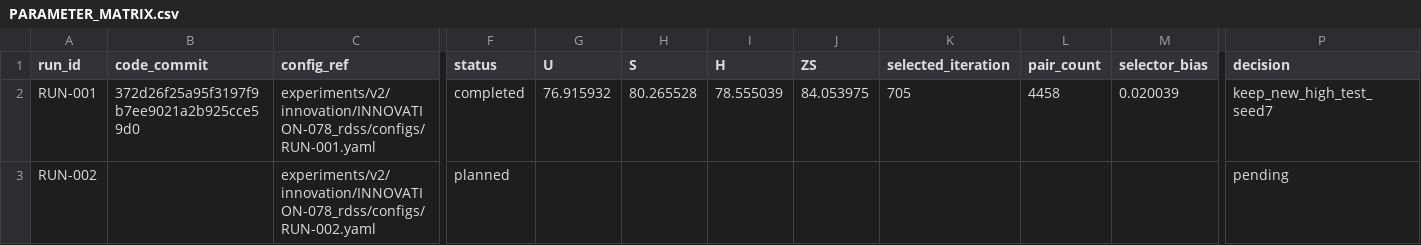
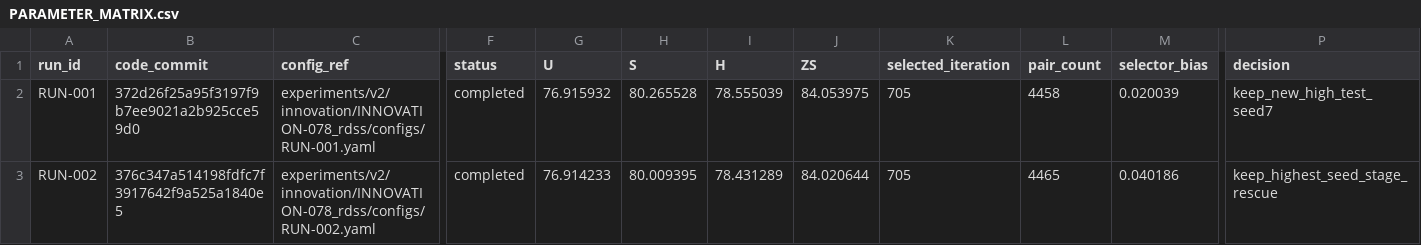
Before and after one commit to GetlotMoney/gzsl-paper, a CSV file: experiments/v2/innovation/INNOVATION-078_rdss/PARAMETER_MATRIX.csv, drawn as a sheet; only a part is shown, gaps mark what is left out; the diff names each change by its address in the sheet, - before the commit and + after, or states it on an @@ line.

Commit message:
record RDSS two-seed result

```diff
--- a/experiments/v2/innovation/INNOVATION-078_rdss/PARAMETER_MATRIX.csv
+++ b/experiments/v2/innovation/INNOVATION-078_rdss/PARAMETER_MATRIX.csv
-B3 (code_commit): (empty)
+B3 (code_commit): 376c347a514198fdfc7f3917642f9a525a1840e5
-F3 (status): planned
+F3 (status): completed
-G3 (U): (empty)
+G3 (U): 76.914233
-H3 (S): (empty)
+H3 (S): 80.009395
-I3 (H): (empty)
+I3 (H): 78.431289
-J3 (ZS): (empty)
+J3 (ZS): 84.020644
-K3 (selected_iteration): (empty)
+K3 (selected_iteration): 705
-L3 (pair_count): (empty)
+L3 (pair_count): 4465
-M3 (selector_bias): (empty)
+M3 (selector_bias): 0.040186
-P3 (decision): pending
+P3 (decision): keep_highest_seed_stage_rescue
```
Also changed, not shown: 7 other files.
